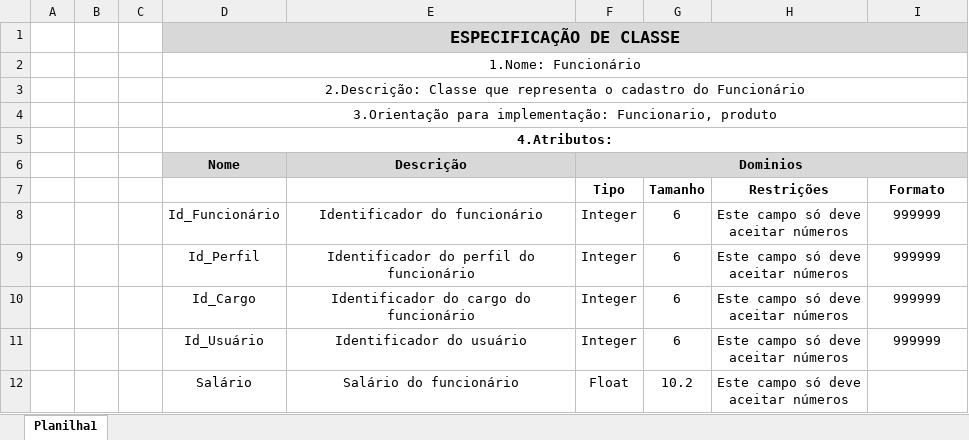
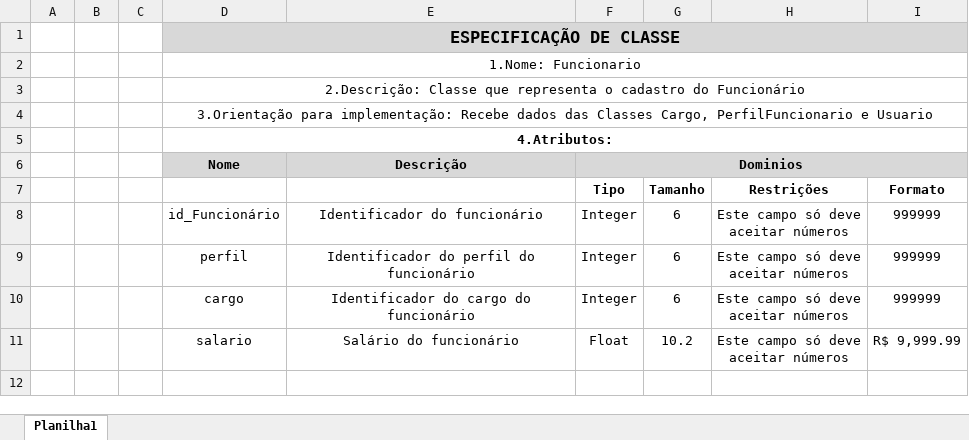
Before and after one commit to TheusG/Tcc, an Excel workbook: Documentacao/EspecificacaoClasse/Especificação de Classe- Funcionário.xlsx, sheet Planilha1, drawn as a sheet; values as stored, in another font and other column widths than the file's, no borders; charts and pictures not drawn; removed rows and columns are numbered as before the commit, all else as after; ↵ is a line break in a cell; the diff names each change by its address in the sheet, - before the commit and + after, or states it on an @@ line.

```diff
--- a/Documentacao/EspecificacaoClasse/Especificação de Classe- Funcionário.xlsx (sheet Planilha1)
+++ b/Documentacao/EspecificacaoClasse/Especificação de Classe- Funcionário.xlsx (sheet Planilha1)
-D2: 1.Nome: Funcionário
+D2: 1.Nome: Funcionario
-D4: …para implementação: Funcionario, produto
+D4: …para implementação: Recebe dados das Classes Cargo, PerfilFuncionario e Usuario
-D8: Id_Funcionário
+D8: id_Funcionário
-D9: Id_Perfil
+D9: perfil
-D10: Id_Cargo
+D10: cargo
-row 11:  |  |  | Id_Usuário | Identificador do usuário | Integer | 6 | Este campo só deve ↵ aceitar números | 999999
-D11: Salário
+D11: salario
-I11 (Formato): (empty)
+I11 (Formato): R$ 9,999.99
```
Also changed, not shown: charts or pictures, Documentacao/EspecificacaoClasse/Especificação de Classe- CEP.xlsx, Documentacao/EspecificacaoClasse/Especificação de Classe- Cliente.xlsx, 3 other files.
